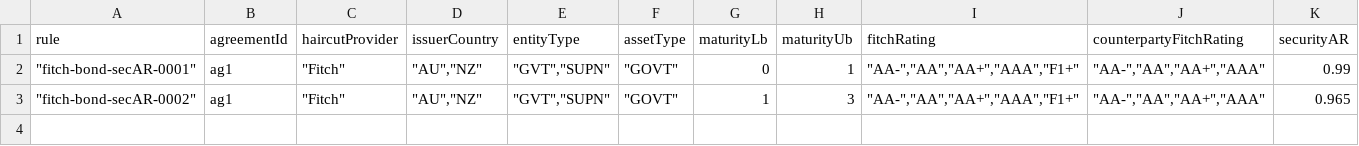
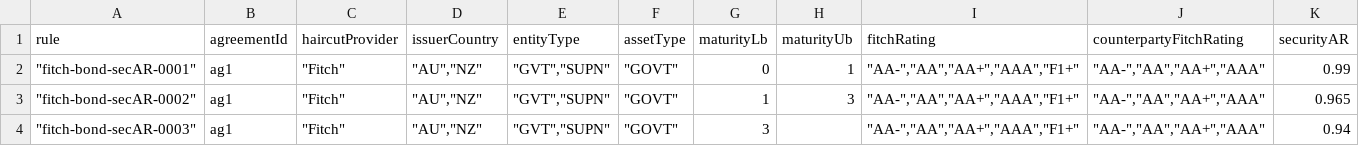
Before and after one commit to AcuoFS/acuo-data, a CSV file: graph-data/csv/csaEligibility.csv, drawn as a sheet.

Commit message:
OW-708,add a rule with part of the criteria

```diff
--- a/graph-data/csv/csaEligibility.csv
+++ b/graph-data/csv/csaEligibility.csv
@@ -3 +3,2 @@ rule,agreementId,haircutProvider,issuerCountry,entityType,assetType,maturityLb,m
 """fitch-bond-secAR-0002""",ag1,"""Fitch""","""AU"",""NZ""","""GVT"",""SUPN""","""GOVT""",1,3,"""AA-"",""AA"",""AA+"",""AAA"",""F1+""","""AA-"",""AA"",""AA+"",""AAA""",0.965
+"""fitch-bond-secAR-0003""",ag1,"""Fitch""","""AU"",""NZ""","""GVT"",""SUPN""","""GOVT""",3,,"""AA-"",""AA"",""AA+"",""AAA"",""F1+""","""AA-"",""AA"",""AA+"",""AAA""",0.94
```
